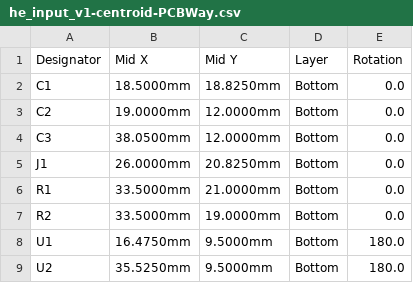
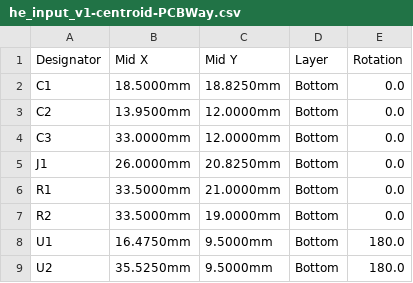
Before and after one commit to OPad-dev/OPad, a CSV file: hardware/pcb/V1/HE/production/pcbway/he_input_v1-centroid-PCBWay.csv, drawn as a sheet.

```diff
--- a/hardware/pcb/V1/HE/production/pcbway/he_input_v1-centroid-PCBWay.csv
+++ b/hardware/pcb/V1/HE/production/pcbway/he_input_v1-centroid-PCBWay.csv
@@ -2,4 +2,4 @@ Designator,Mid X,Mid Y,Layer,Rotation
 C1,18.5000mm,18.8250mm,Bottom,0.0
-C2,19.0000mm,12.0000mm,Bottom,0.0
-C3,38.0500mm,12.0000mm,Bottom,0.0
+C2,13.9500mm,12.0000mm,Bottom,0.0
+C3,33.0000mm,12.0000mm,Bottom,0.0
 J1,26.0000mm,20.8250mm,Bottom,0.0
```
Also changed, not shown: 10 other files.
